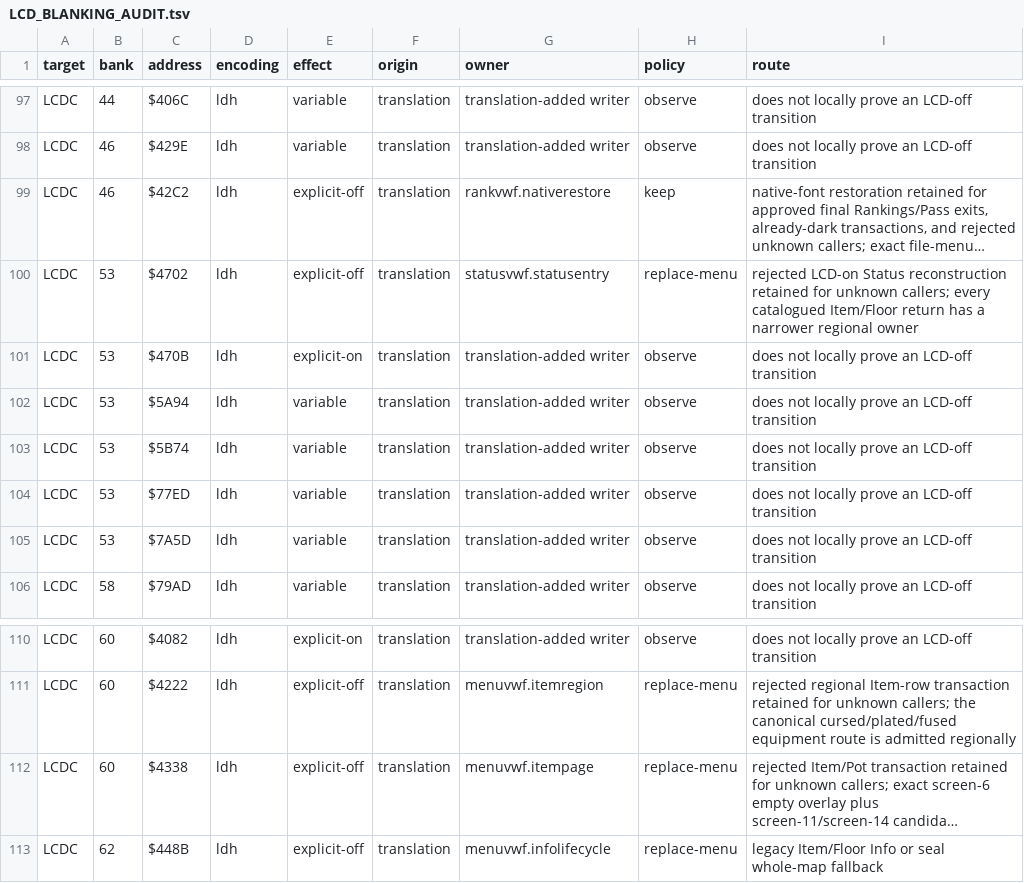
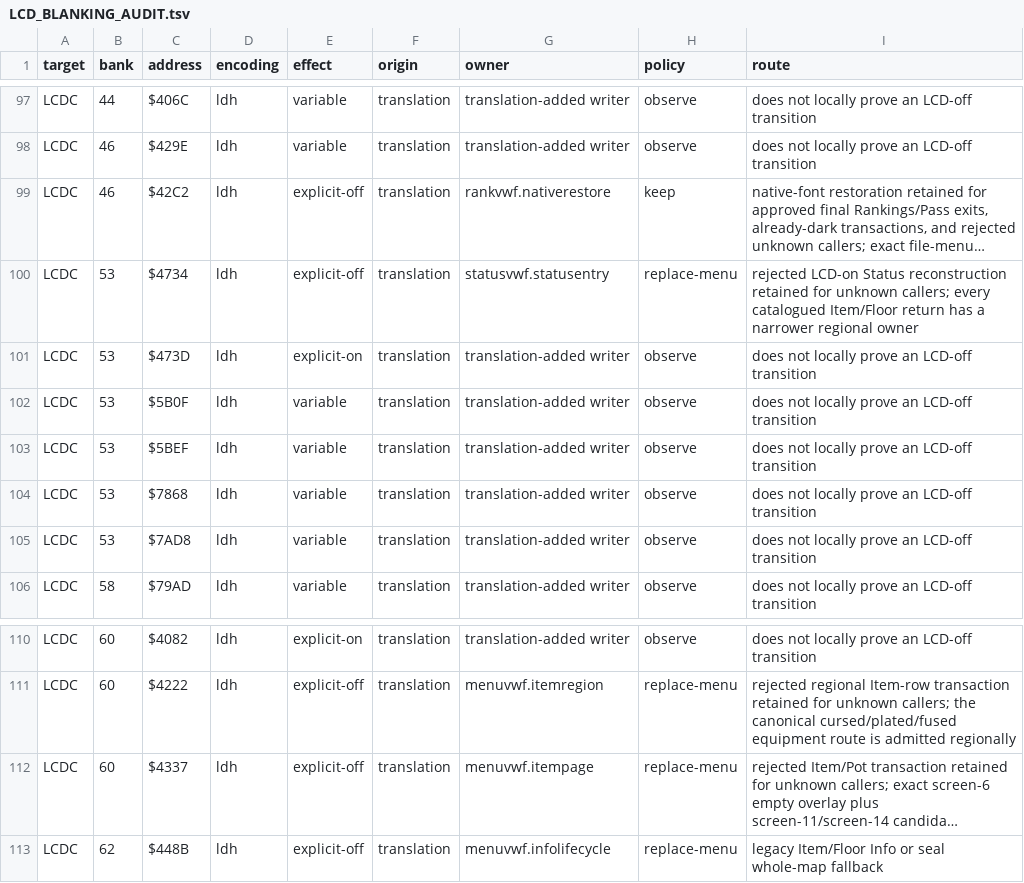
Before and after one commit to joey-astrologo/Shiren-GB-Monster-of-Moonlight-Village, a TSV file: docs/LCD_BLANKING_AUDIT.tsv, drawn as a sheet; only a part is shown, gaps mark what is left out; long unchanged cells end in …; the diff names each change by its address in the sheet, - before the commit and + after, or states it on an @@ line.

```diff
--- a/docs/LCD_BLANKING_AUDIT.tsv
+++ b/docs/LCD_BLANKING_AUDIT.tsv
-C100 (address): $4702
+C100 (address): $4734
-C101 (address): $470B
+C101 (address): $473D
-C102 (address): $5A94
+C102 (address): $5B0F
-C103 (address): $5B74
+C103 (address): $5BEF
-C104 (address): $77ED
+C104 (address): $7868
-C105 (address): $7A5D
+C105 (address): $7AD8
-C112 (address): $4338
+C112 (address): $4337
```
Also changed, not shown: docs/LCD_BLANKING_ITEM_PATHS.tsv, 16 other files.
